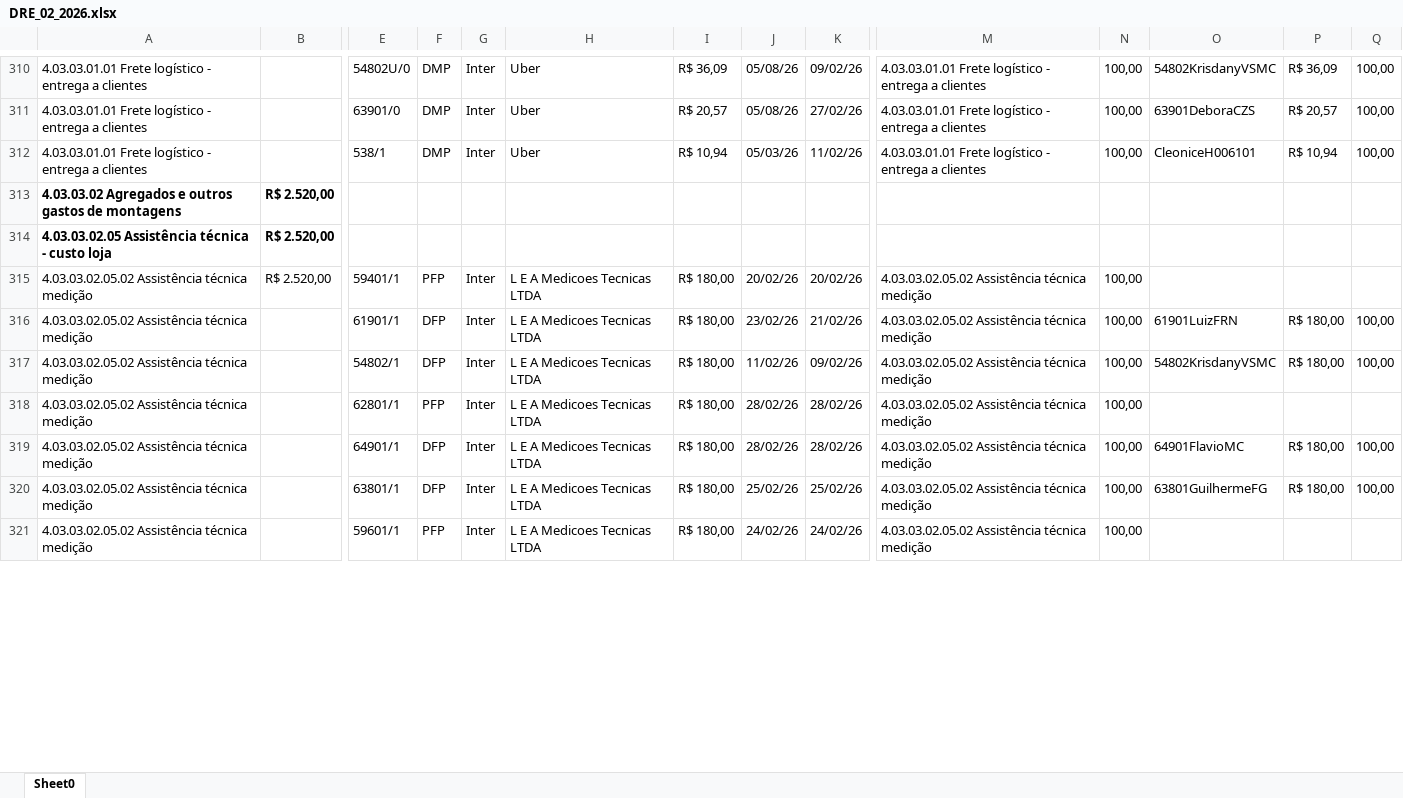
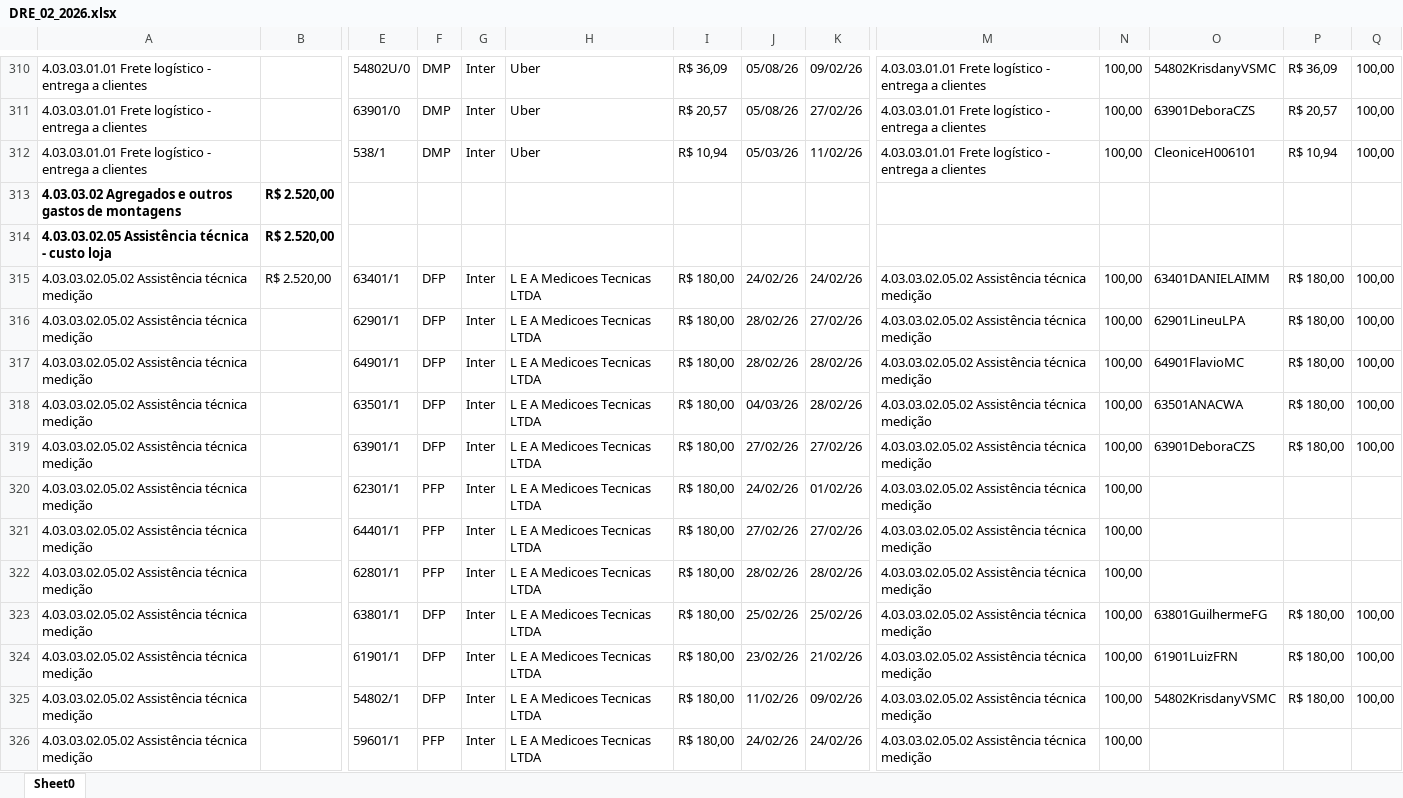
Before and after one commit to Basilio40/arquivos_ita, an Excel workbook: xlsx/dre/DRE_02_2026.xlsx, sheet Sheet0, drawn as a sheet; only a part is shown, gaps mark what is left out; values as stored, in another font and other column widths than the file's, no borders; rows hold the shown columns only; the diff covers the shown part only; the diff names each change by its address in the sheet, - before the commit and + after, or states it on an @@ line.

```diff
--- a/xlsx/dre/DRE_02_2026.xlsx (sheet Sheet0)
+++ b/xlsx/dre/DRE_02_2026.xlsx (sheet Sheet0)
-E315: 59401/1
+E315: 63401/1
-F315: PFP
+F315: DFP
-J315: 20/02/26
+J315: 24/02/26
-K315: 20/02/26
+K315: 24/02/26
-O315: (empty)
+O315: 63401DANIELAIMM
-P315: (empty)
+P315: R$ 180,00
-Q315: (empty)
+Q315: 100,00
@@ row 323 moved to row 316: 4.03.03.02.05.02 Assistência técnica med… @@
@@ row 319 moved to row 317: 4.03.03.02.05.02 Assistência técnica med… @@
@@ row 327 moved to row 318: 4.03.03.02.05.02 Assistência técnica med… @@
+row 319: 4.03.03.02.05.02 Assistência técnica medição |  | 63901/1 | DFP | Inter | L E A Medicoes Tecnicas LTDA | R$ 180,00 | 27/02/26 | 27/02/26 | 4.03.03.02.05.02 Assistência técnica medição | 100,00 | 63901DeboraCZS | R$ 180,00 | 100,00
@@ row 328 moved to row 320: 4.03.03.02.05.02 Assistência técnica med… @@
@@ row 326 moved to row 321: 4.03.03.02.05.02 Assistência técnica med… @@
@@ row 318 moved to row 322: 4.03.03.02.05.02 Assistência técnica med… @@
@@ row 320 moved to row 323: 4.03.03.02.05.02 Assistência técnica med… @@
```
Also changed, not shown: 1 removed row, 7 moved rows and 47 edited cells elsewhere in this sheet, xlsx/dre/DRE_04_2026.xlsx, xlsx/dre/DRE_05_2026.xlsx, 21 other files.
